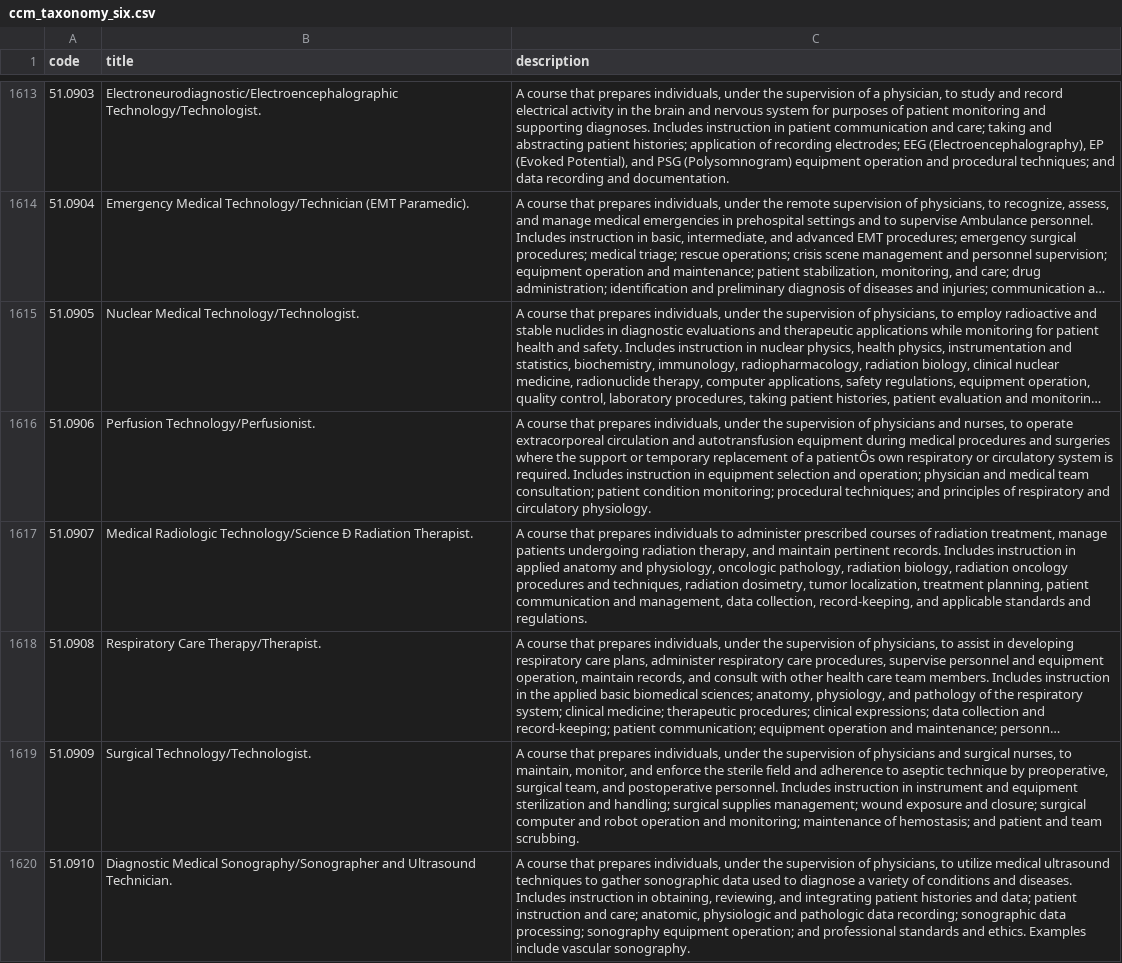
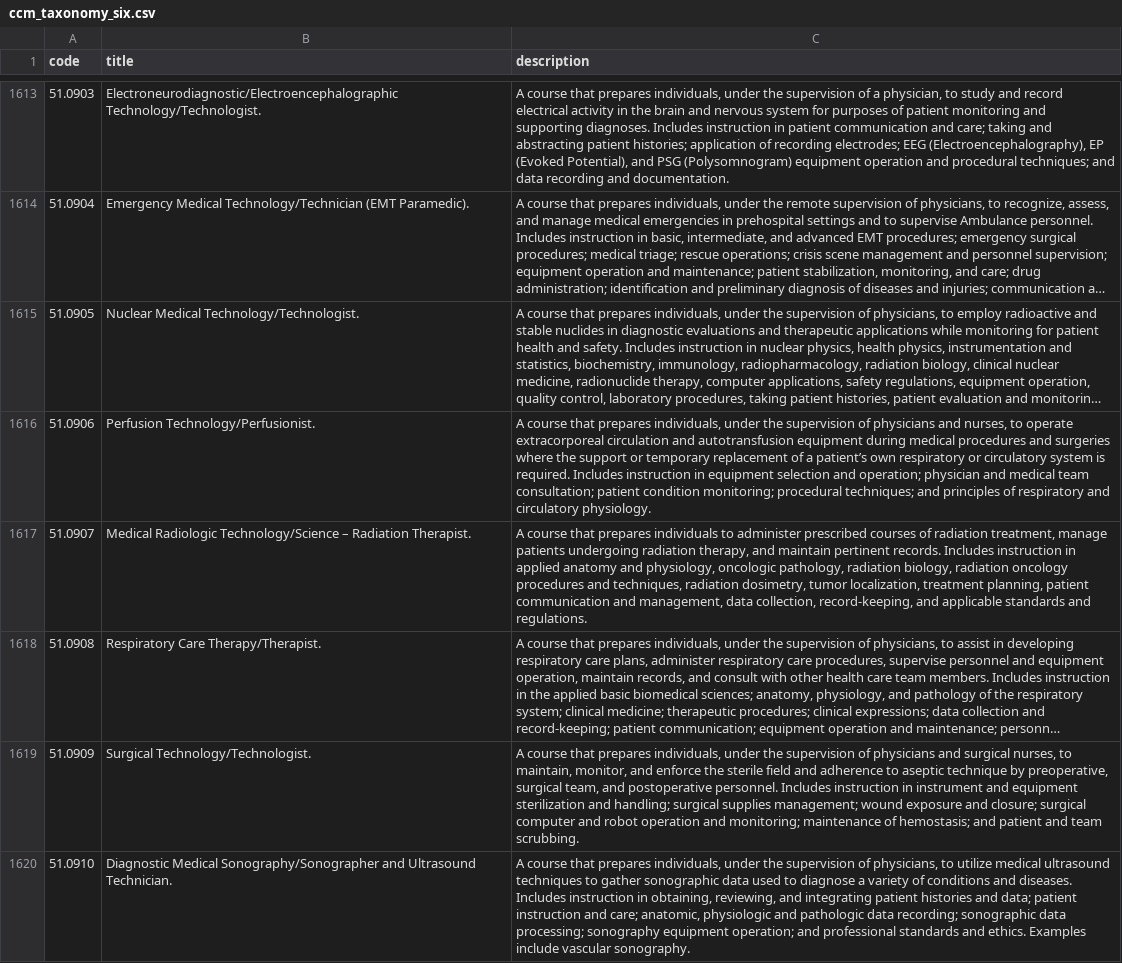
Before and after one commit to fspp-epidept/college-course-map, a CSV file: src-tauri/migrations/data/ccm_taxonomy_six.csv, drawn as a sheet; only a part is shown, gaps mark what is left out; long unchanged cells end in …; the diff covers the shown part only; the diff names each change by its address in the sheet, - before the commit and + after, or states it on an @@ line.

```diff
--- a/src-tauri/migrations/data/ccm_taxonomy_six.csv
+++ b/src-tauri/migrations/data/ccm_taxonomy_six.csv
-C1616 (description): …of a patientÕs own respiratory…
+C1616 (description): …of a patient’s own respiratory…
-B1617 (title): …Radiologic Technology/Science Ð Radiation Therapist.
+B1617 (title): …Radiologic Technology/Science – Radiation Therapist.
```
Also changed, not shown: 79 edited cells elsewhere in this file, 14 other files.
